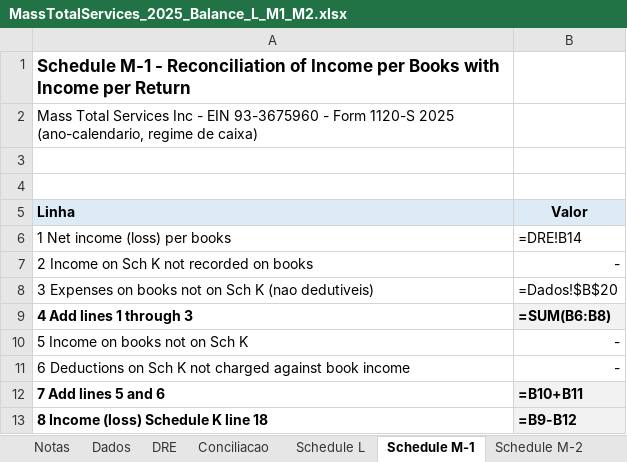
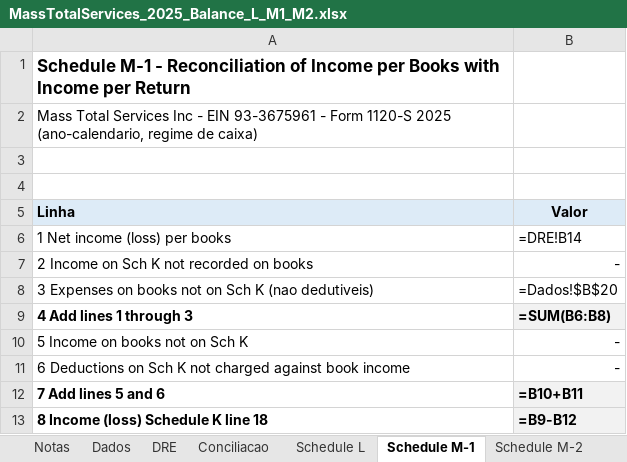
Before and after one commit to isabellopesraimundo/eliana-machado-irs-01, an Excel workbook: mass-total-services-2025/MassTotalServices_2025_Balance_L_M1_M2.xlsx, sheet Schedule M-1, drawn as a sheet; values as stored, in another font and other column widths than the file's, no borders; formulas without a stored value are shown as written; the diff names each change by its address in the sheet, - before the commit and + after, or states it on an @@ line.

```diff
--- a/mass-total-services-2025/MassTotalServices_2025_Balance_L_M1_M2.xlsx (sheet Schedule M-1)
+++ b/mass-total-services-2025/MassTotalServices_2025_Balance_L_M1_M2.xlsx (sheet Schedule M-1)
-A2 (Linha): …- EIN 93-3675960 - Form…
+A2 (Linha): …- EIN 93-3675961 - Form…
```
Also changed, not shown: sheet Notas, sheet Schedule L, sheet Conciliacao, sheet Dados, sheet DRE, sheet Base do Socio, 1 more sheet, 2 other files.
